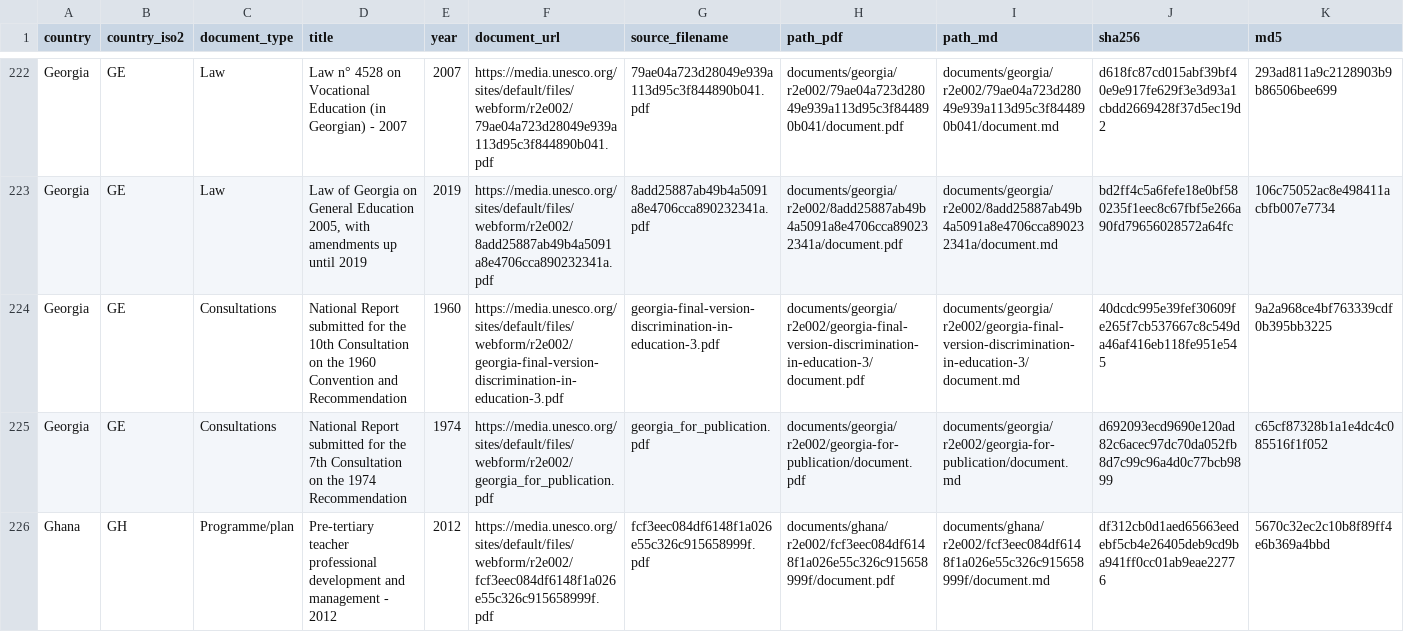
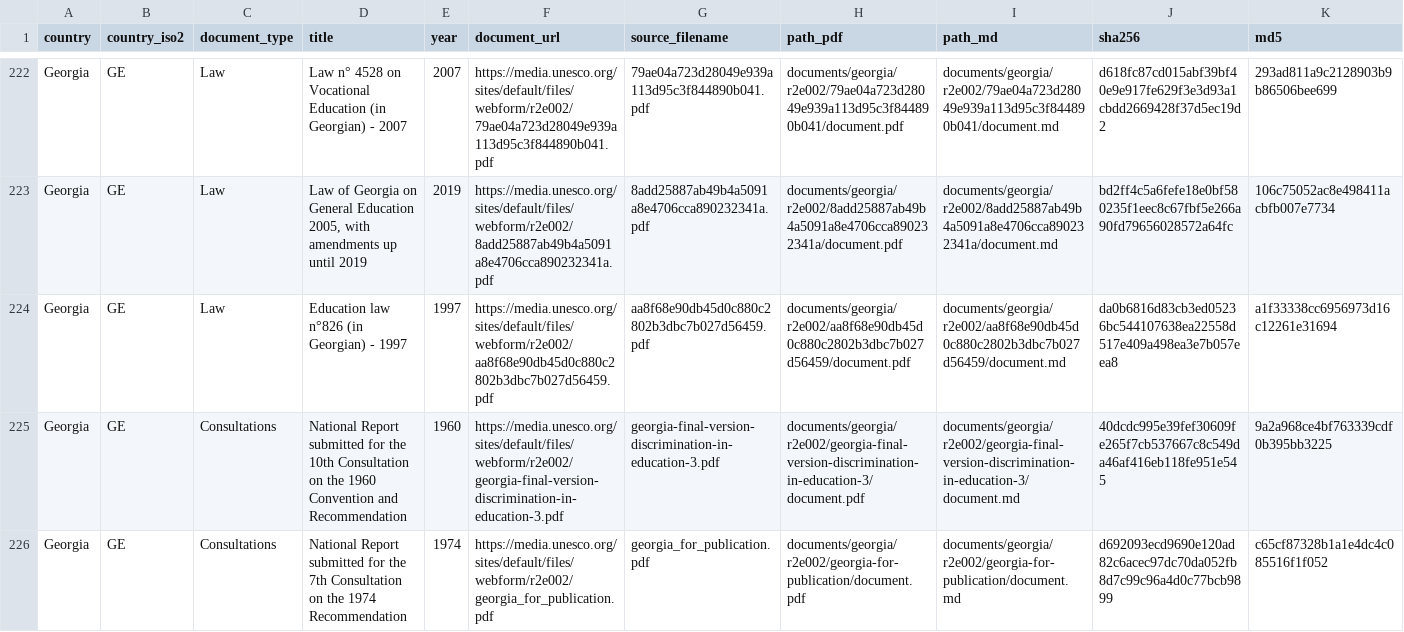
Before and after one commit to cjangrist/unesco-observatory-on-the-right-to-education, a CSV file: manifest.csv, drawn as a sheet; only a part is shown, gaps mark what is left out; the shorter side is filled out with more unchanged rows; rows hold the shown columns only; the diff names each change by its address in the sheet, - before the commit and + after, or states it on an @@ line.

Commit message:
add Georgia: Education law n°826 (in Georgian) - 1997
Source: https://media.unesco.org/sites/default/files/webform/r2e002/aa8f68e90db45d0c880c2802b3dbc7b027d56459.pdf
Type: Law  Year: 1997  Pages: 13
PDF sha256: da0b6816d83cb3ed05236bc544107638ea22558d517e409a498ea3e7b057eea8

Extracted with Docling, then heading structure corrected against the source pages by a model reading the attached PDF, one page window at a time. Page boundaries are delimited [[START OF PAGE n]] / [[END OF PAGE n]] so a passage can cite the page it came from. Every edit is recorded with its before text, after text and the page evidence cited for it.

Machine extraction repaired by a model. Not a certified transcript.

```diff
--- a/manifest.csv
+++ b/manifest.csv
+row 224: Georgia | GE | Law | Education law n°826 (in Georgian) - 1997 | 1997 | https://media.unesco.org/sites/default/files/webform/r2e002/aa8f68e90db45d0c880c2802b3dbc7b027d56459.pdf | aa8f68e90db45d0c880c2802b3dbc7b027d56459.pdf | documents/georgia/r2e002/aa8f68e90db45d0c880c2802b3dbc7b027d56459/document.pdf | documents/georgia/r2e002/aa8f68e90db45d0c880c2802b3dbc7b027d56459/document.md | da0b6816d83cb3ed05236bc544107638ea22558d517e409a498ea3e7b057eea8 | a1f33338cc6956973d16c12261e31694
```
Also changed, not shown: 2 other files.
